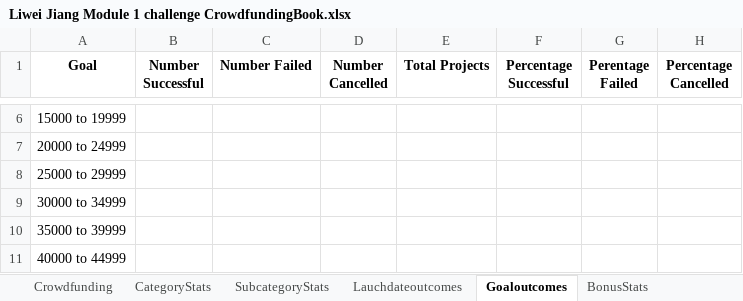
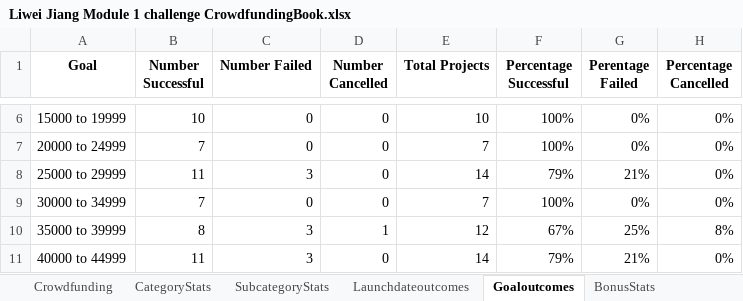
Before and after one commit to lwjiang1015/LiweiJiang_week1challenge, an Excel workbook: Liwei Jiang Module 1 challenge CrowdfundingBook.xlsx, sheet Goaloutcomes, drawn as a sheet; only a part is shown, gaps mark what is left out; values as stored, in another font and other column widths than the file's, no borders; charts and pictures not drawn; the diff covers the shown part only; the diff names each change by its address in the sheet, - before the commit and + after, or states it on an @@ line.

```diff
--- a/Liwei Jiang Module 1 challenge CrowdfundingBook.xlsx (sheet Goaloutcomes)
+++ b/Liwei Jiang Module 1 challenge CrowdfundingBook.xlsx (sheet Goaloutcomes)
-sheet tab: Lauchdateoutcomes
+sheet tab: Launchdateoutcomes
-B6 (Number Successful): (empty)
+B6 (Number Successful): 10
-C6:C7 (Number Failed): (empty)
+C6:C7 (Number Failed): 0
-D6:D9 (Number Cancelled): (empty)
+D6:D9 (Number Cancelled): 0
-E6 (Total Projects): (empty)
+E6 (Total Projects): 10
-F6:F7 (Percentage Successful): (empty)
+F6:F7 (Percentage Successful): 100%
-G6:G7 (Perentage Failed): (empty)
+G6:G7 (Perentage Failed): 0%
-H6:H9 (Percentage Cancelled): (empty)
+H6:H9 (Percentage Cancelled): 0%
-B7 (Number Successful): (empty)
+B7 (Number Successful): 7
-E7 (Total Projects): (empty)
+E7 (Total Projects): 7
-B8 (Number Successful): (empty)
+B8 (Number Successful): 11
-C8 (Number Failed): (empty)
+C8 (Number Failed): 3
-E8 (Total Projects): (empty)
+E8 (Total Projects): 14
-F8 (Percentage Successful): (empty)
+F8 (Percentage Successful): 79%
-G8 (Perentage Failed): (empty)
+G8 (Perentage Failed): 21%
-B9 (Number Successful): (empty)
+B9 (Number Successful): 7
-C9 (Number Failed): (empty)
+C9 (Number Failed): 0
-E9 (Total Projects): (empty)
+E9 (Total Projects): 7
-F9 (Percentage Successful): (empty)
+F9 (Percentage Successful): 100%
-G9 (Perentage Failed): (empty)
+G9 (Perentage Failed): 0%
-B10 (Number Successful): (empty)
+B10 (Number Successful): 8
-C10:C11 (Number Failed): (empty)
+C10:C11 (Number Failed): 3
-D10 (Number Cancelled): (empty)
+D10 (Number Cancelled): 1
-E10 (Total Projects): (empty)
+E10 (Total Projects): 12
-F10 (Percentage Successful): (empty)
+F10 (Percentage Successful): 67%
-G10 (Perentage Failed): (empty)
+G10 (Perentage Failed): 25%
-H10 (Percentage Cancelled): (empty)
+H10 (Percentage Cancelled): 8%
-B11 (Number Successful): (empty)
+B11 (Number Successful): 11
-D11 (Number Cancelled): (empty)
+D11 (Number Cancelled): 0
-E11 (Total Projects): (empty)
+E11 (Total Projects): 14
-F11 (Percentage Successful): (empty)
+F11 (Percentage Successful): 79%
-G11 (Perentage Failed): (empty)
+G11 (Perentage Failed): 21%
-H11 (Percentage Cancelled): (empty)
+H11 (Percentage Cancelled): 0%
```
Also changed, not shown: 42 edited cells elsewhere in this sheet, sheet Crowdfunding, sheet BonusStats, formulas that keep their value, hidden cells, charts or pictures, 1 other file.
